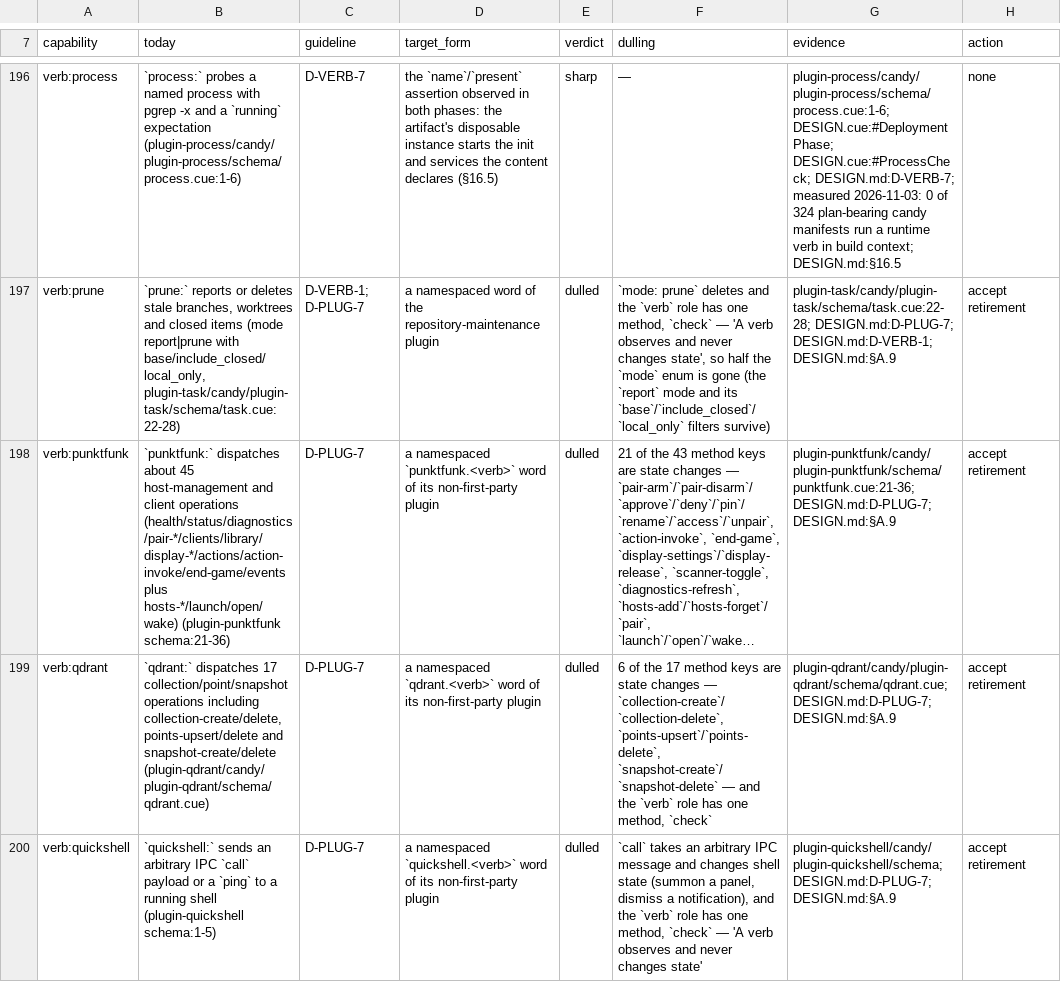
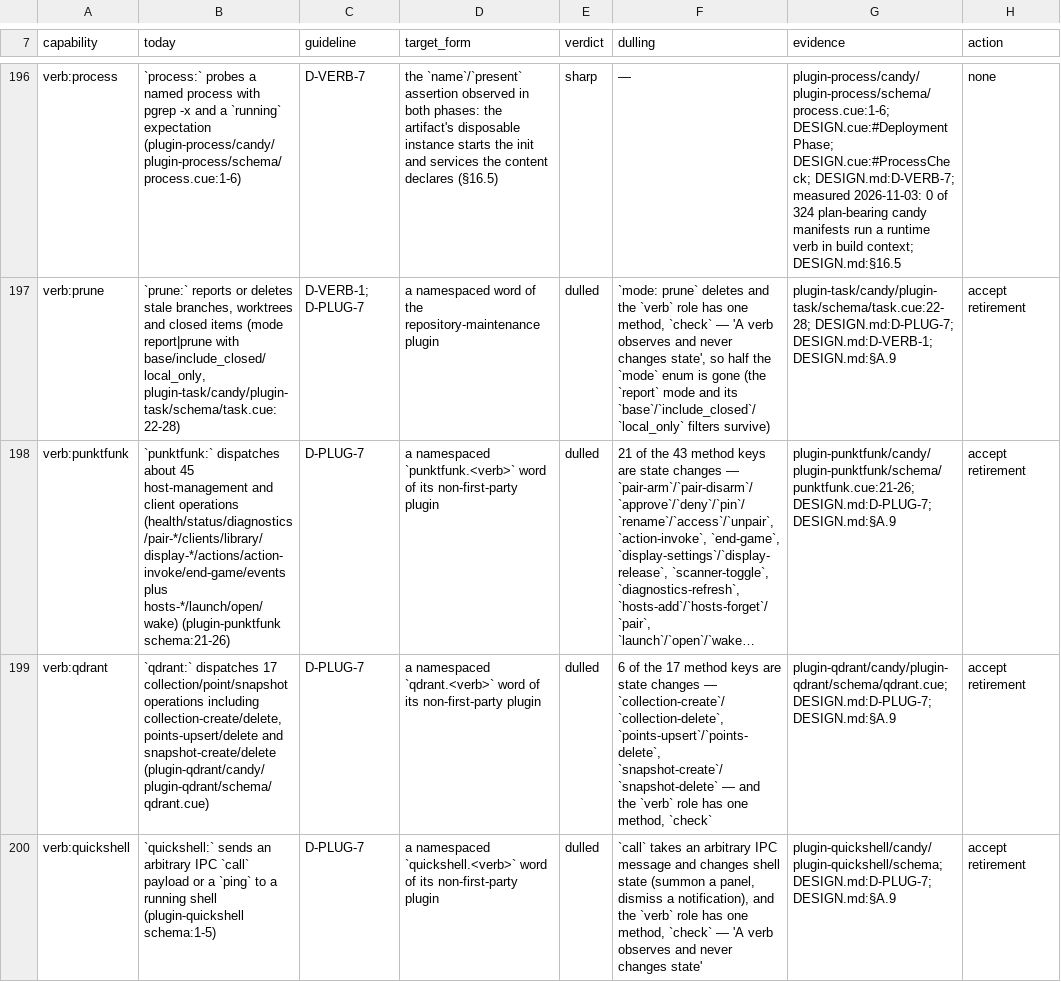
Before and after one commit to opencharly/opencharly, a TSV file: design/dulling.tsv, drawn as a sheet; only a part is shown, gaps mark what is left out; long unchanged cells end in …; the diff names each change by its address in the sheet, - before the commit and + after, or states it on an @@ line.

```diff
--- a/design/dulling.tsv
+++ b/design/dulling.tsv
-B198 (today): …hosts-*/launch/open/wake) (plugin-punktfunk schema:21-36)
+B198 (today): …hosts-*/launch/open/wake) (plugin-punktfunk schema:21-26)
-G198 (evidence): plugin-punktfunk/candy/plugin-punktfunk/schema/punktfunk.cue:21-36; DESIGN.md:D-PLUG-7; DESIGN.md:§A.9
+G198 (evidence): plugin-punktfunk/candy/plugin-punktfunk/schema/punktfunk.cue:21-26; DESIGN.md:D-PLUG-7; DESIGN.md:§A.9
```
Also changed, not shown: design/cite-baseline.tsv, design/dpat-baseline.tsv, 1 other file.
